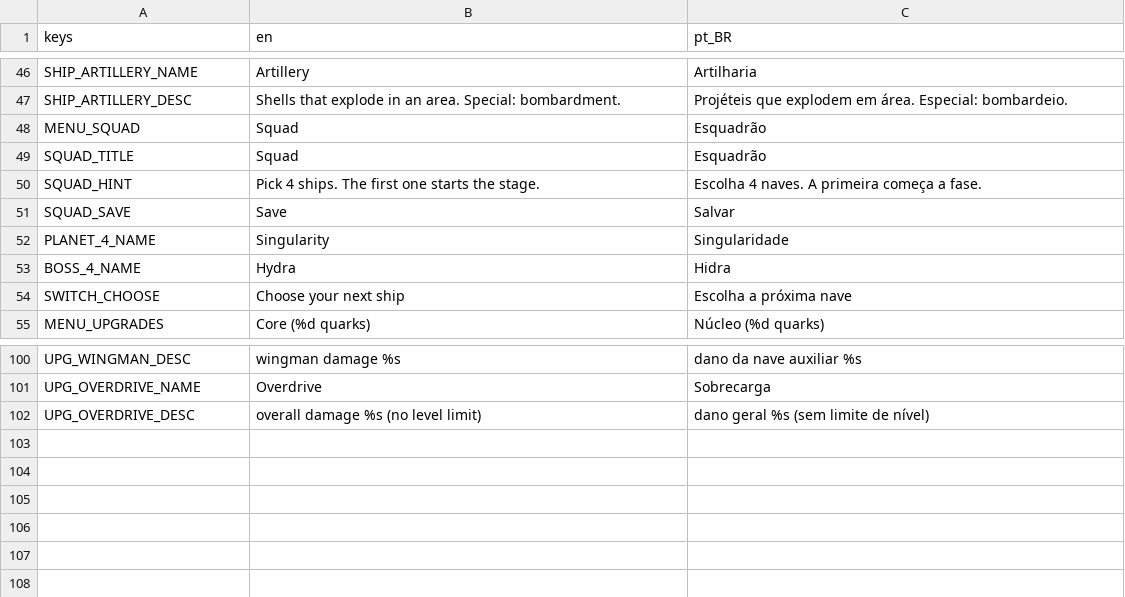
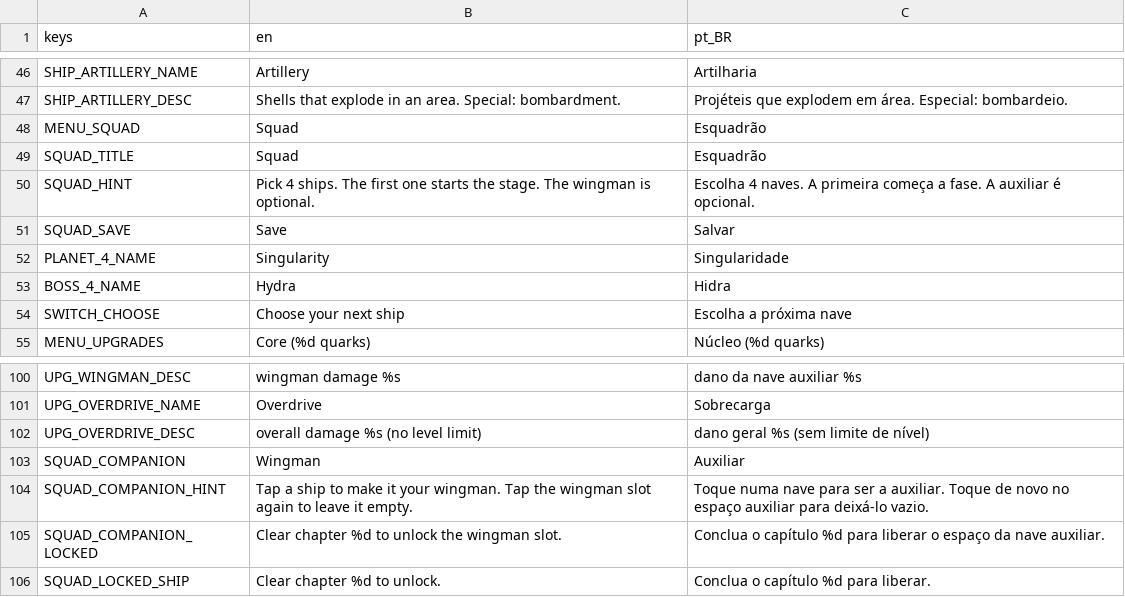
Before and after one commit to GDPonsoni/Nucleon-Squad-3D, a CSV file: data/i18n/strings.csv, drawn as a sheet; only a part is shown, gaps mark what is left out.

```diff
--- a/data/i18n/strings.csv
+++ b/data/i18n/strings.csv
@@ -49,3 +49,3 @@ MENU_SQUAD,Squad,Esquadrão
 SQUAD_TITLE,Squad,Esquadrão
-SQUAD_HINT,Pick 4 ships. The first one starts the stage.,Escolha 4 naves. A primeira começa a fase.
+SQUAD_HINT,Pick 4 ships. The first one starts the stage. The wingman is optional.,Escolha 4 naves. A primeira começa a fase. A auxiliar é opcional.
 SQUAD_SAVE,Save,Salvar
@@ -102 +102,5 @@ UPG_OVERDRIVE_NAME,Overdrive,Sobrecarga
 UPG_OVERDRIVE_DESC,overall damage %s (no level limit),dano geral %s (sem limite de nível)
+SQUAD_COMPANION,Wingman,Auxiliar
+SQUAD_COMPANION_HINT,Tap a ship to make it your wingman. Tap the wingman slot again to leave it empty.,Toque numa nave para ser a auxiliar. Toque de novo no espaço auxiliar para deixá-lo vazio.
+SQUAD_COMPANION_LOCKED,Clear chapter %d to unlock the wingman slot.,Conclua o capítulo %d para liberar o espaço da nave auxiliar.
+SQUAD_LOCKED_SHIP,Clear chapter %d to unlock.,Conclua o capítulo %d para liberar.
```
Also changed, not shown: 16 other files.
